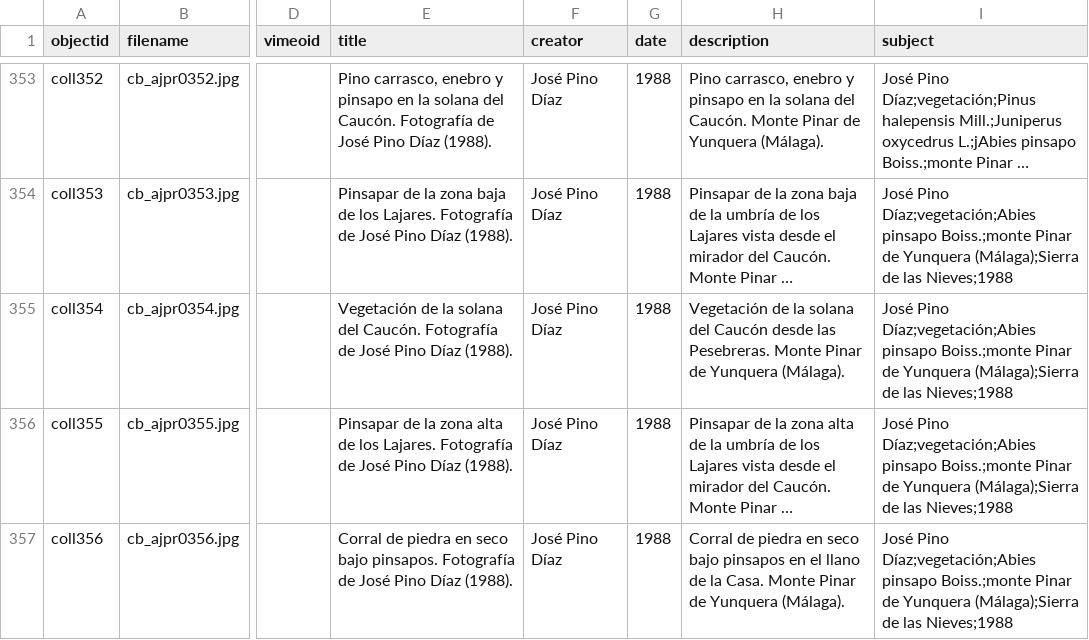
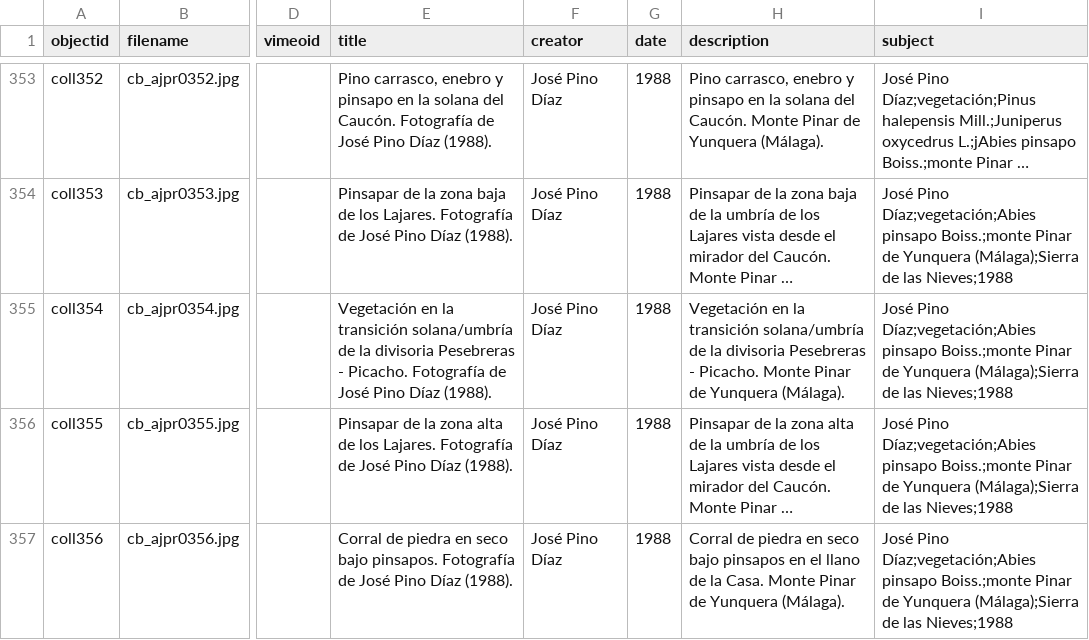
Before and after one commit to jpinod02/archivojosepinorivera, a CSV file: _data/cb_metadata_archivojosepinorivera1.csv, drawn as a sheet; only a part is shown, gaps mark what is left out; long unchanged cells end in …; the diff names each change by its address in the sheet, - before the commit and + after, or states it on an @@ line.

Commit message:
Update cb_metadata_archivojosepinorivera1.csv

```diff
--- a/_data/cb_metadata_archivojosepinorivera1.csv
+++ b/_data/cb_metadata_archivojosepinorivera1.csv
-E355 (title): Vegetación de la solana del Caucón. Fotografía de…
+E355 (title): Vegetación en la transición solana/umbría de la divisoria Pesebreras - Picacho. Fotografía de…
-H355 (description): Vegetación de la solana del Caucón desde las Pesebreras. Monte Pinar…
+H355 (description): Vegetación en la transición solana/umbría de la divisoria Pesebreras - Picacho. Monte Pinar…
```
